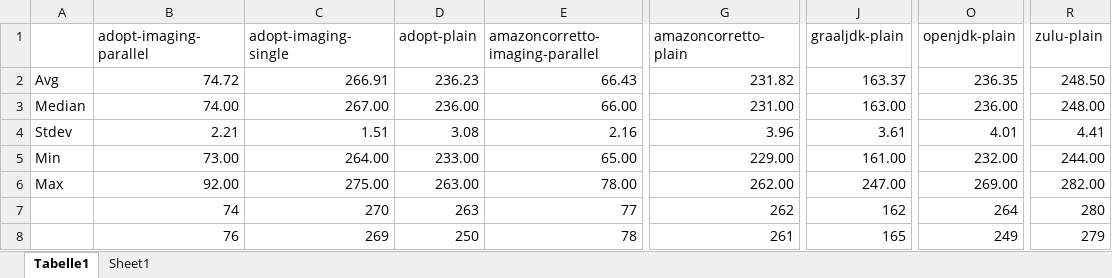
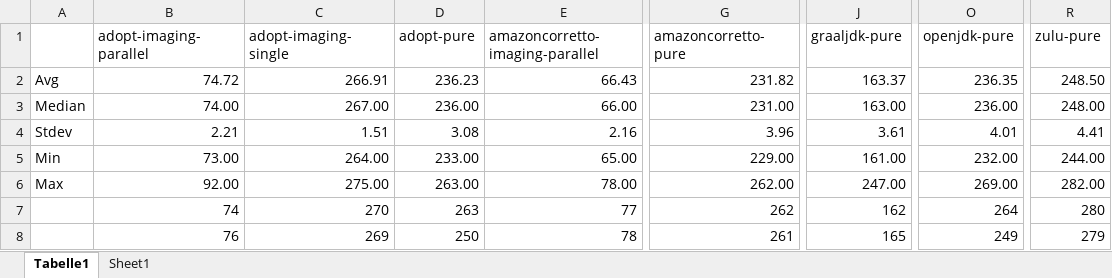
Before and after one commit to FHOOEAIST/coffee-burns-snake, an Excel workbook: Speed_second_run_calc.xlsx, sheet Tabelle1, drawn as a sheet; only a part is shown, gaps mark what is left out; values as stored, in another font and other column widths than the file's, no borders; the diff names each change by its address in the sheet, - before the commit and + after, or states it on an @@ line.

```diff
--- a/Speed_second_run_calc.xlsx (sheet Tabelle1)
+++ b/Speed_second_run_calc.xlsx (sheet Tabelle1)
-D1: adopt-plain
+D1: adopt-pure
-G1: amazoncorretto-plain
+G1: amazoncorretto-pure
-J1: graaljdk-plain
+J1: graaljdk-pure
-O1: openjdk-plain
+O1: openjdk-pure
-R1: zulu-plain
+R1: zulu-pure
```
Also changed, not shown: Speed_second_run.xlsx, 1 other file.
